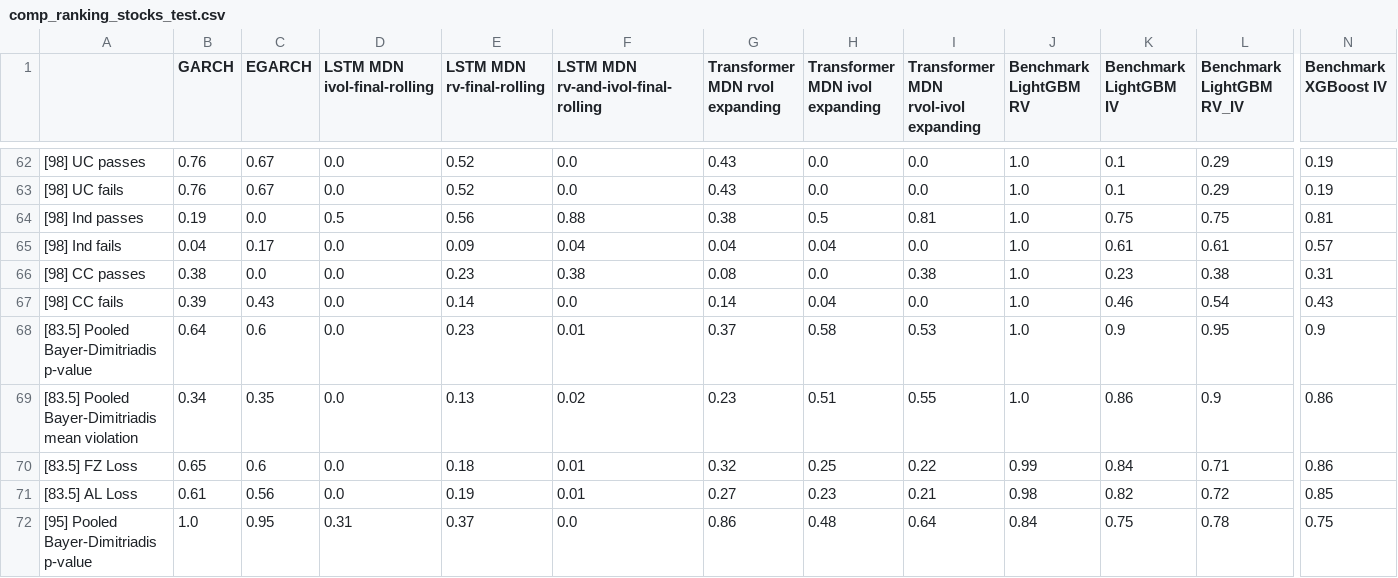
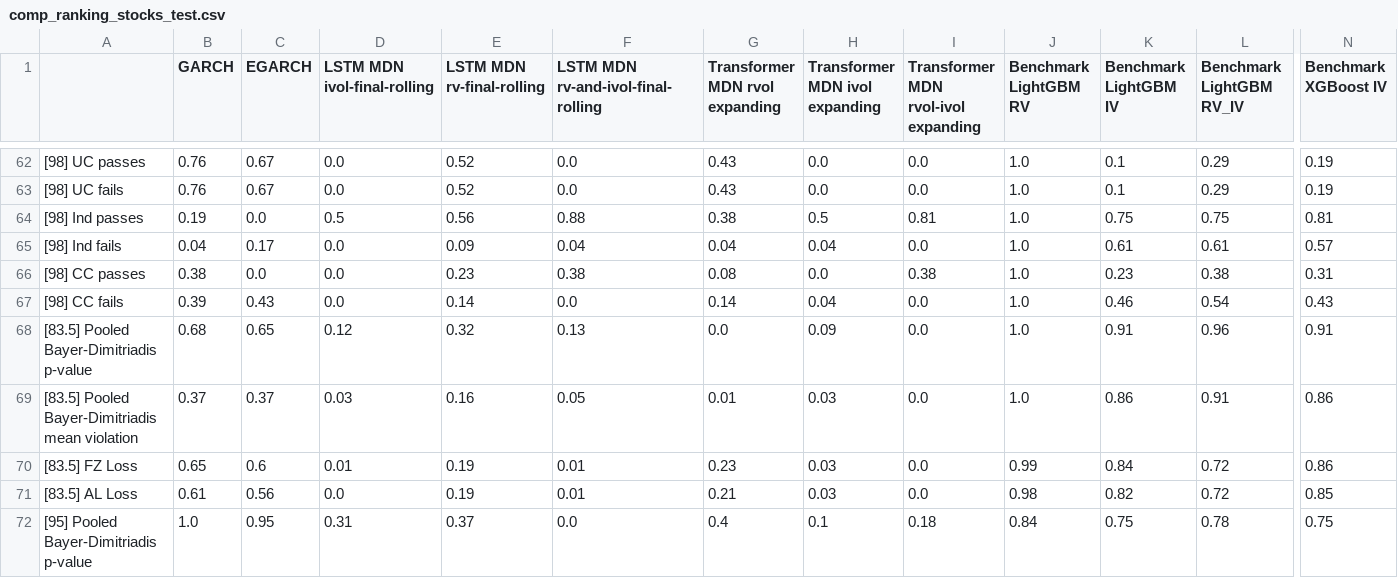
Before and after one commit to tjespe/master, a CSV file: Code/results/comp_ranking_stocks_test.csv, drawn as a sheet; only a part is shown, gaps mark what is left out; the diff covers the shown part only; the diff names each change by its address in the sheet, - before the commit and + after, or states it on an @@ line.

```diff
--- a/Code/results/comp_ranking_stocks_test.csv
+++ b/Code/results/comp_ranking_stocks_test.csv
-B68 (GARCH): 0.64
+B68 (GARCH): 0.68
-C68 (EGARCH): 0.6
+C68 (EGARCH): 0.65
-D68 (LSTM MDN ivol-final-rolling): 0.0
+D68 (LSTM MDN ivol-final-rolling): 0.12
-E68 (LSTM MDN rv-final-rolling): 0.23
+E68 (LSTM MDN rv-final-rolling): 0.32
-F68: 0.01
+F68: 0.13
-G68 (Transformer MDN rvol expanding): 0.37
+G68 (Transformer MDN rvol expanding): 0.0
-H68 (Transformer MDN ivol expanding): 0.58
+H68 (Transformer MDN ivol expanding): 0.09
-I68: 0.53
+I68: 0.0
-K68 (Benchmark LightGBM IV): 0.9
+K68 (Benchmark LightGBM IV): 0.91
-L68 (Benchmark LightGBM RV_IV): 0.95
+L68 (Benchmark LightGBM RV_IV): 0.96
-N68 (Benchmark XGBoost IV): 0.9
+N68 (Benchmark XGBoost IV): 0.91
-B69 (GARCH): 0.34
+B69 (GARCH): 0.37
-C69 (EGARCH): 0.35
+C69 (EGARCH): 0.37
-D69 (LSTM MDN ivol-final-rolling): 0.0
+D69 (LSTM MDN ivol-final-rolling): 0.03
-E69 (LSTM MDN rv-final-rolling): 0.13
+E69 (LSTM MDN rv-final-rolling): 0.16
-F69: 0.02
+F69: 0.05
-G69 (Transformer MDN rvol expanding): 0.23
+G69 (Transformer MDN rvol expanding): 0.01
-H69 (Transformer MDN ivol expanding): 0.51
+H69 (Transformer MDN ivol expanding): 0.03
-I69: 0.55
+I69: 0.0
-L69 (Benchmark LightGBM RV_IV): 0.9
+L69 (Benchmark LightGBM RV_IV): 0.91
-D70 (LSTM MDN ivol-final-rolling): 0.0
+D70 (LSTM MDN ivol-final-rolling): 0.01
-E70 (LSTM MDN rv-final-rolling): 0.18
+E70 (LSTM MDN rv-final-rolling): 0.19
-G70 (Transformer MDN rvol expanding): 0.32
+G70 (Transformer MDN rvol expanding): 0.23
-H70 (Transformer MDN ivol expanding): 0.25
+H70 (Transformer MDN ivol expanding): 0.03
-I70: 0.22
+I70: 0.0
-L70 (Benchmark LightGBM RV_IV): 0.71
+L70 (Benchmark LightGBM RV_IV): 0.72
-G71 (Transformer MDN rvol expanding): 0.27
+G71 (Transformer MDN rvol expanding): 0.21
-H71 (Transformer MDN ivol expanding): 0.23
+H71 (Transformer MDN ivol expanding): 0.03
-I71: 0.21
+I71: 0.0
-G72 (Transformer MDN rvol expanding): 0.86
+G72 (Transformer MDN rvol expanding): 0.4
-H72 (Transformer MDN ivol expanding): 0.48
+H72 (Transformer MDN ivol expanding): 0.1
-I72: 0.64
+I72: 0.18
```
Also changed, not shown: 96 edited cells elsewhere in this file, Code/results/comp_results_stocks_test.csv, 26 other files.
